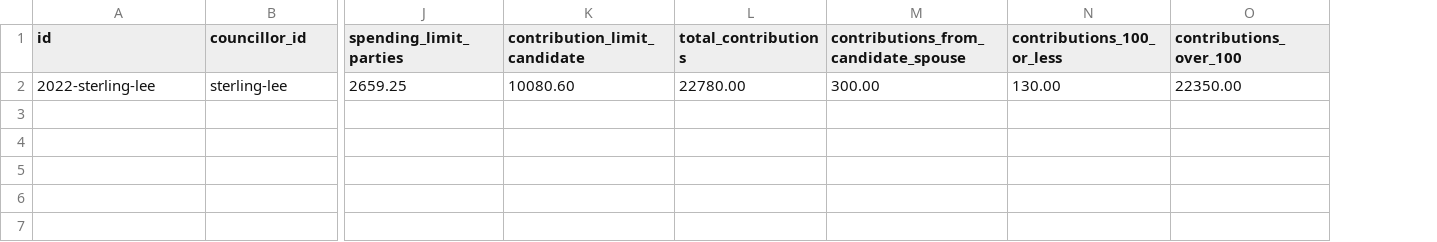
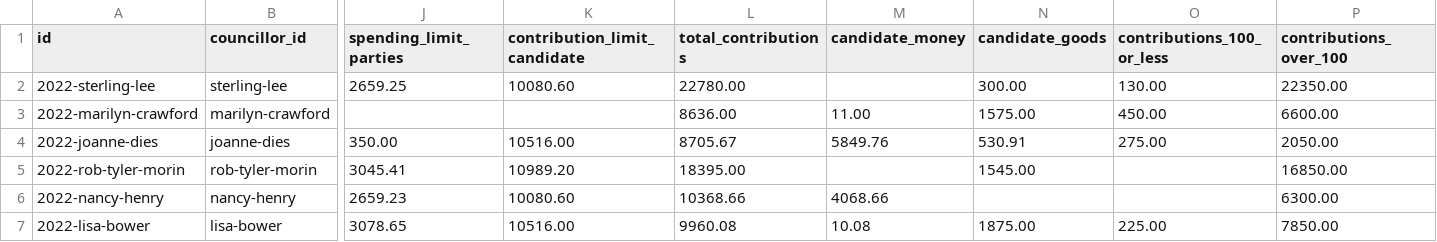
Before and after one commit to T-Nobss/ajax-council-tracker, a CSV file: data/campaigns.csv, drawn as a sheet; only a part is shown, gaps mark what is left out; removed rows and columns are numbered as before the commit, all else as after; rows hold the shown columns only; the diff names each change by its address in the sheet, - before the commit and + after, or states it on an @@ line.

```diff
--- a/data/campaigns.csv
+++ b/data/campaigns.csv
-column M, rows 1-2: contributions_from_candidate_spouse | 300.00
+column M (candidate_money), empty
+column N (candidate_goods), row 2: 300.00
+row 3: 2022-marilyn-crawford | marilyn-crawford |  |  | 8636.00 | 11.00 | 1575.00 | 450.00 | 6600.00
+row 4: 2022-joanne-dies | joanne-dies | 350.00 | 10516.00 | 8705.67 | 5849.76 | 530.91 | 275.00 | 2050.00
+row 5: 2022-rob-tyler-morin | rob-tyler-morin | 3045.41 | 10989.20 | 18395.00 |  | 1545.00 |  | 16850.00
+row 6: 2022-nancy-henry | nancy-henry | 2659.23 | 10080.60 | 10368.66 | 4068.66 |  |  | 6300.00
+row 7: 2022-lisa-bower | lisa-bower | 3078.65 | 10516.00 | 9960.08 | 10.08 | 1875.00 | 225.00 | 7850.00
```
Also changed, not shown: data/donations.csv, 6 other files.
